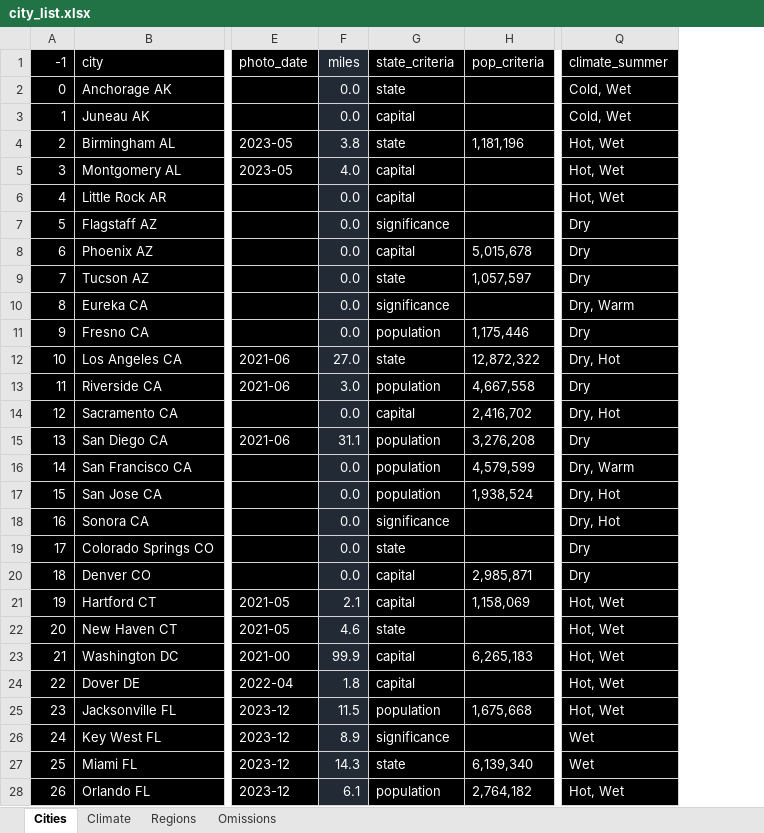
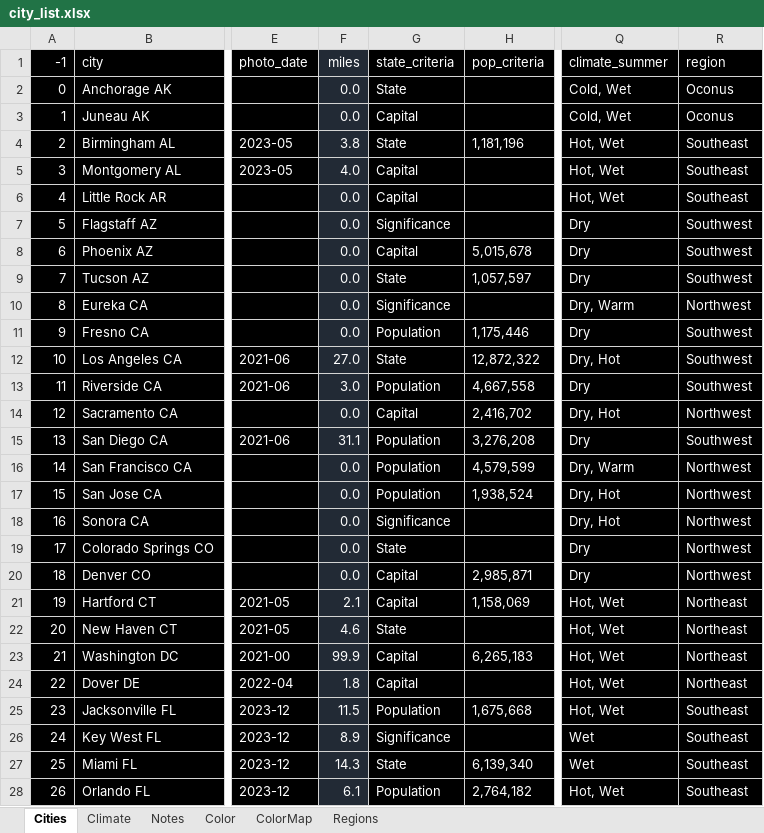
Before and after one commit to sjoshuam/roadtrips, an Excel workbook: io_in/city_list.xlsx, sheet Cities, drawn as a sheet; only a part is shown, gaps mark what is left out; values as stored, in another font and other column widths than the file's, no borders; the diff covers the shown part only; the diff names each change by its address in the sheet, - before the commit and + after, or states it on an @@ line.

```diff
--- a/io_in/city_list.xlsx (sheet Cities)
+++ b/io_in/city_list.xlsx (sheet Cities)
-sheet tab: Omissions
+sheet tab: Notes
+sheet tab: Color
+sheet tab: ColorMap
@@ sheet tab order changed: Cities | Climate | Notes | Color | ColorMap | Regions @@
+column R (region), rows 2-28: Oconus | Oconus | Southeast | Southeast | Southeast | Southwest | Southwest | Southwest | Northwest | Southwest | Southwest | Southwest | Northwest | Southwest | Northwest | Northwest | Northwest | Northwest | Northwest | Northeast | Northeast | Northeast | Northeast | Southeast | Southeast | Southeast | Southeast
-G2 (state_criteria): state
+G2 (state_criteria): State
-G3 (state_criteria): capital
+G3 (state_criteria): Capital
-G4 (state_criteria): state
+G4 (state_criteria): State
-G5:G6 (state_criteria): capital
+G5:G6 (state_criteria): Capital
-G7 (state_criteria): significance
+G7 (state_criteria): Significance
-G8 (state_criteria): capital
+G8 (state_criteria): Capital
-G9 (state_criteria): state
+G9 (state_criteria): State
-G10 (state_criteria): significance
+G10 (state_criteria): Significance
-G11 (state_criteria): population
+G11 (state_criteria): Population
-G12 (state_criteria): state
+G12 (state_criteria): State
-G13 (state_criteria): population
+G13 (state_criteria): Population
-G14 (state_criteria): capital
+G14 (state_criteria): Capital
-G15:G17 (state_criteria): population
+G15:G17 (state_criteria): Population
-G18 (state_criteria): significance
+G18 (state_criteria): Significance
-G19 (state_criteria): state
+G19 (state_criteria): State
-G20:G21 (state_criteria): capital
+G20:G21 (state_criteria): Capital
-G22 (state_criteria): state
+G22 (state_criteria): State
-G23:G24 (state_criteria): capital
+G23:G24 (state_criteria): Capital
-G25 (state_criteria): population
+G25 (state_criteria): Population
-G26 (state_criteria): significance
+G26 (state_criteria): Significance
-G27 (state_criteria): state
+G27 (state_criteria): State
-G28 (state_criteria): population
+G28 (state_criteria): Population
```
Also changed, not shown: 93 edited cells elsewhere in this sheet, sheet Notes, io_in/colors.xlsx, 8 other files.
